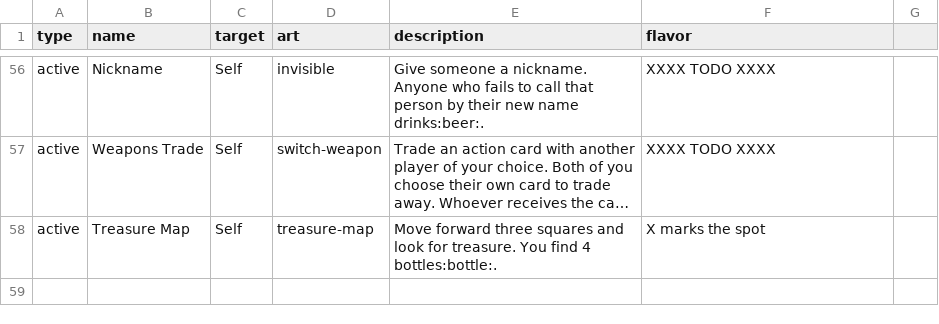
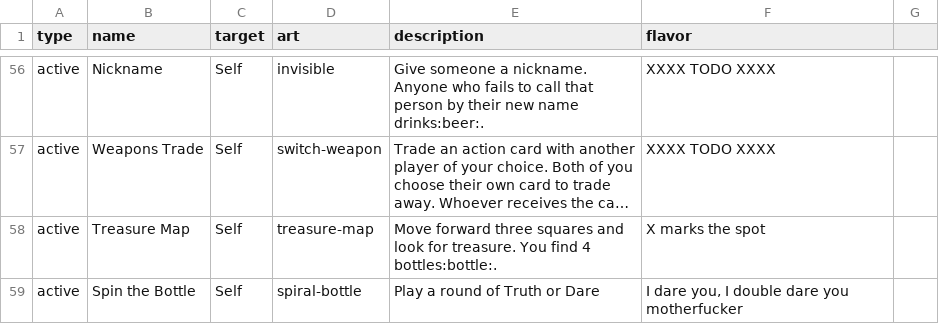
Before and after one commit to Qgel/FratAttack, a CSV file: cards/data/event.csv, drawn as a sheet; only a part is shown, gaps mark what is left out; long unchanged cells end in …; the diff names each change by its address in the sheet, - before the commit and + after, or states it on an @@ line.

```diff
--- a/cards/data/event.csv
+++ b/cards/data/event.csv
+row 59: active | Spin the Bottle | Self | spiral-bottle | Play a round of Truth or Dare | I dare you, I double dare you motherfucker
```
Also changed, not shown: cards/data/action.csv.
